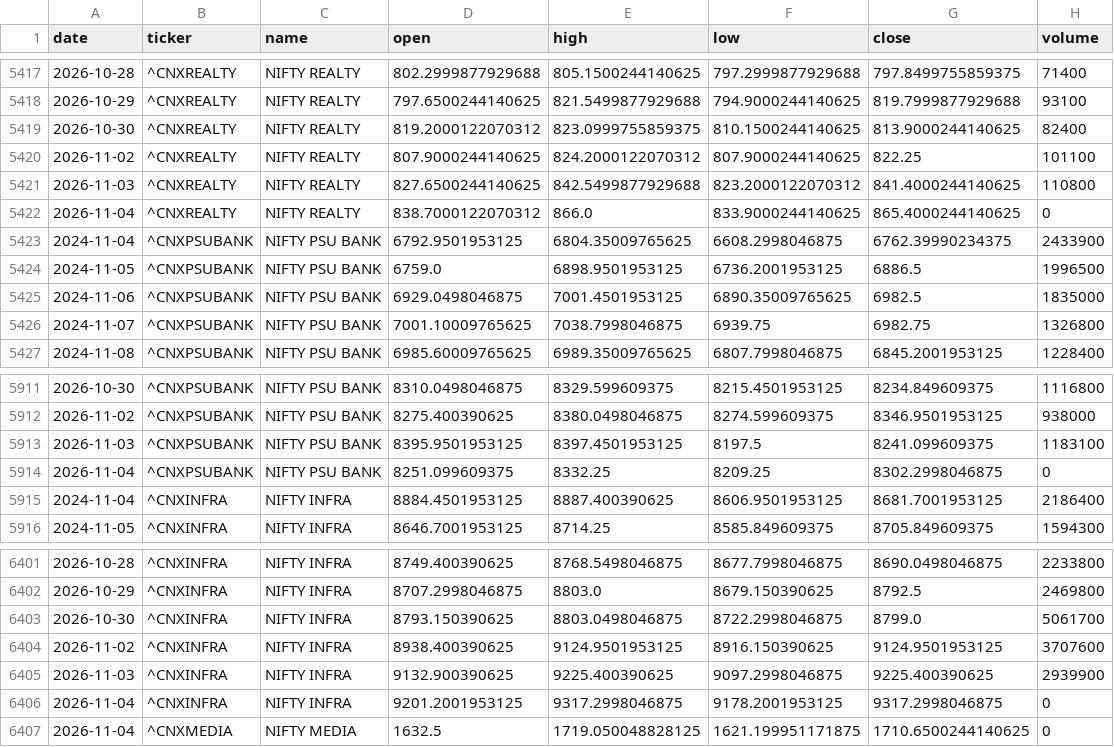
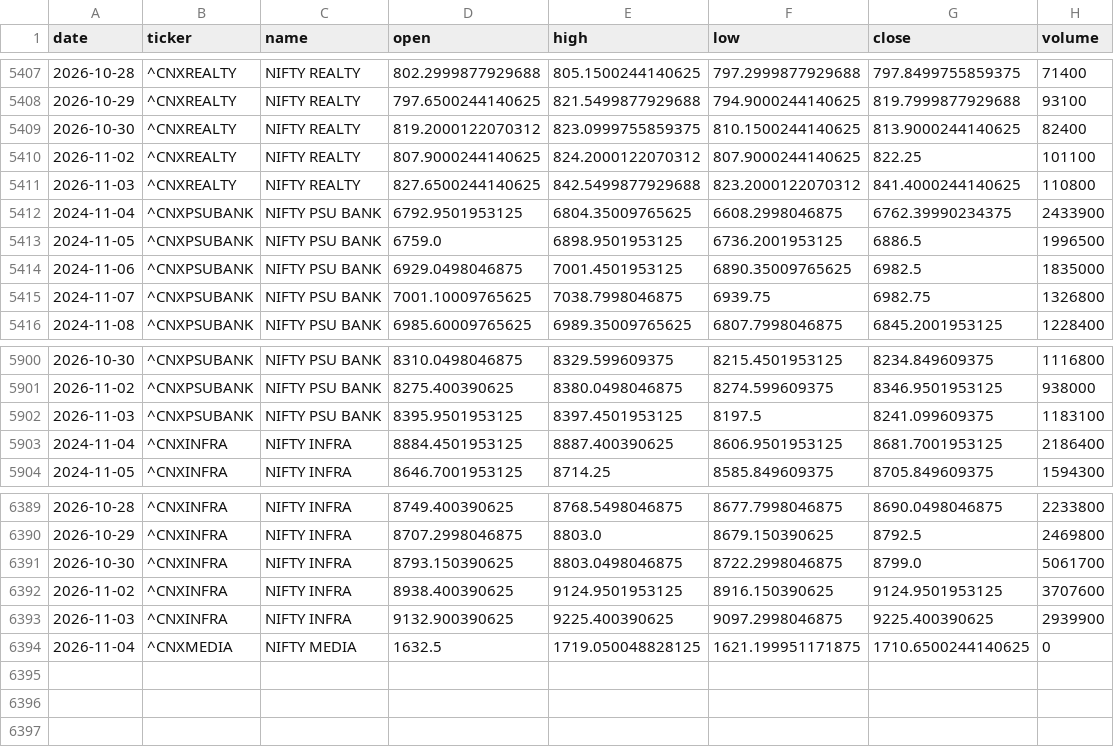
Before and after one commit to aryachirag02/swing-desk, a CSV file: data/indices.csv, drawn as a sheet; only a part is shown, gaps mark what is left out; the diff covers the shown part only.

```diff
--- a/data/indices.csv
+++ b/data/indices.csv
@@ -5421,3 +5411,2 @@ date,ticker,name,open,high,low,close,volume
 2026-11-03,^CNXREALTY,NIFTY REALTY,827.6500244140625,842.5499877929688,823.2000122070312,841.4000244140625,110800
-2026-11-04,^CNXREALTY,NIFTY REALTY,838.7000122070312,866.0,833.9000244140625,865.4000244140625,0
 2024-11-04,^CNXPSUBANK,NIFTY PSU BANK,6792.9501953125,6804.35009765625,6608.2998046875,6762.39990234375,2433900
@@ -5913,3 +5902,2 @@ date,ticker,name,open,high,low,close,volume
 2026-11-03,^CNXPSUBANK,NIFTY PSU BANK,8395.9501953125,8397.4501953125,8197.5,8241.099609375,1183100
-2026-11-04,^CNXPSUBANK,NIFTY PSU BANK,8251.099609375,8332.25,8209.25,8302.2998046875,0
 2024-11-04,^CNXINFRA,NIFTY INFRA,8884.4501953125,8887.400390625,8606.9501953125,8681.7001953125,2186400
@@ -6405,3 +6393,2 @@ date,ticker,name,open,high,low,close,volume
 2026-11-03,^CNXINFRA,NIFTY INFRA,9132.900390625,9225.400390625,9097.2998046875,9225.400390625,2939900
-2026-11-04,^CNXINFRA,NIFTY INFRA,9201.2001953125,9317.2998046875,9178.2001953125,9317.2998046875,0
 2026-11-04,^CNXMEDIA,NIFTY MEDIA,1632.5,1719.050048828125,1621.199951171875,1710.6500244140625,0
```
Also changed, not shown: 10 removed rows elsewhere in this file, 5 other files.
